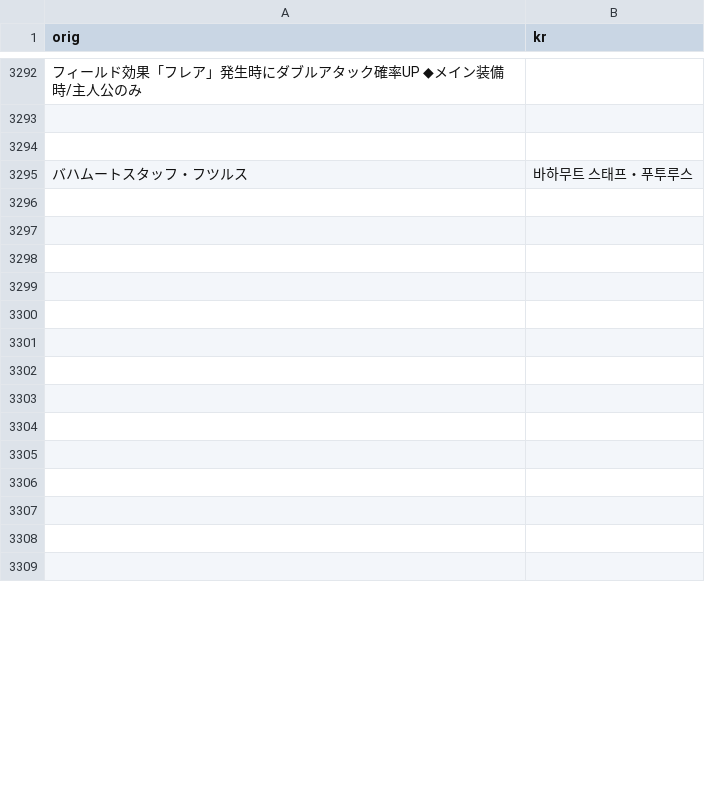
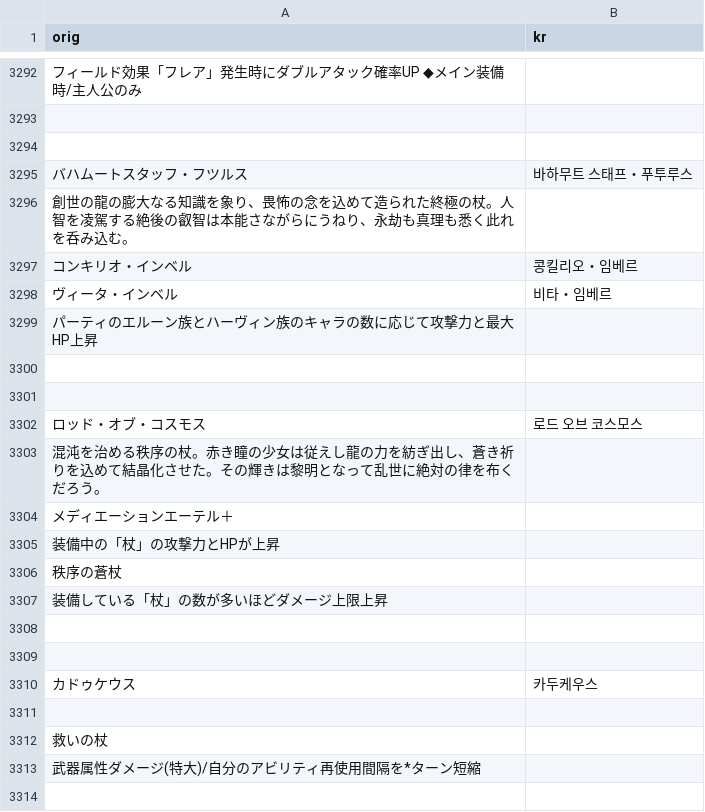
Before and after one commit to sidewinderk/gbfTransKor, a CSV file: cache/archive_무기_SSR.csv, drawn as a sheet; only a part is shown, gaps mark what is left out; the shorter side is filled out with more unchanged rows; the diff covers the shown part only; the diff names each change by its address in the sheet, - before the commit and + after, or states it on an @@ line.

```diff
--- a/cache/archive_무기_SSR.csv
+++ b/cache/archive_무기_SSR.csv
+row 3296: 創世の龍の膨大なる知識を象り、畏怖の念を込めて造られた終極の杖。人智を凌駕する絶後の叡智は本能さながらにうねり、永劫も真理も悉く此れを呑み込む。
+row 3297: コンキリオ・インベル | 콩킬리오・임베르
+row 3298: ヴィータ・インベル | 비타・임베르
+row 3299: パーティのエルーン族とハーヴィン族のキャラの数に応じて攻撃力と最大HP上昇
+row 3300: (empty)
+row 3301: (empty)
@@ row 3336 moved to row 3302: ロッド・オブ・コスモス @@
+row 3303: 混沌を治める秩序の杖。赤き瞳の少女は従えし龍の力を紡ぎ出し、蒼き祈りを込めて結晶化させた。その輝きは黎明となって乱世に絶対の律を布くだろう。
+row 3304: メディエーションエーテル＋
+row 3305: 装備中の「杖」の攻撃力とHPが上昇
+row 3306: 秩序の蒼杖
+row 3307: 装備している「杖」の数が多いほどダメージ上限上昇
+row 3308: (empty)
+row 3309: (empty)
@@ row 3321 moved to row 3310: カドゥケウス @@
+row 3311: (empty)
+row 3312: 救いの杖
+row 3313: 武器属性ダメージ(特大)/自分のアビリティ再使用間隔を*ターン短縮
+row 3314: (empty)
```
Also changed, not shown: 42 added rows, 22 removed rows, 9 moved rows and 1 edited cell elsewhere in this file, 1 other file.
